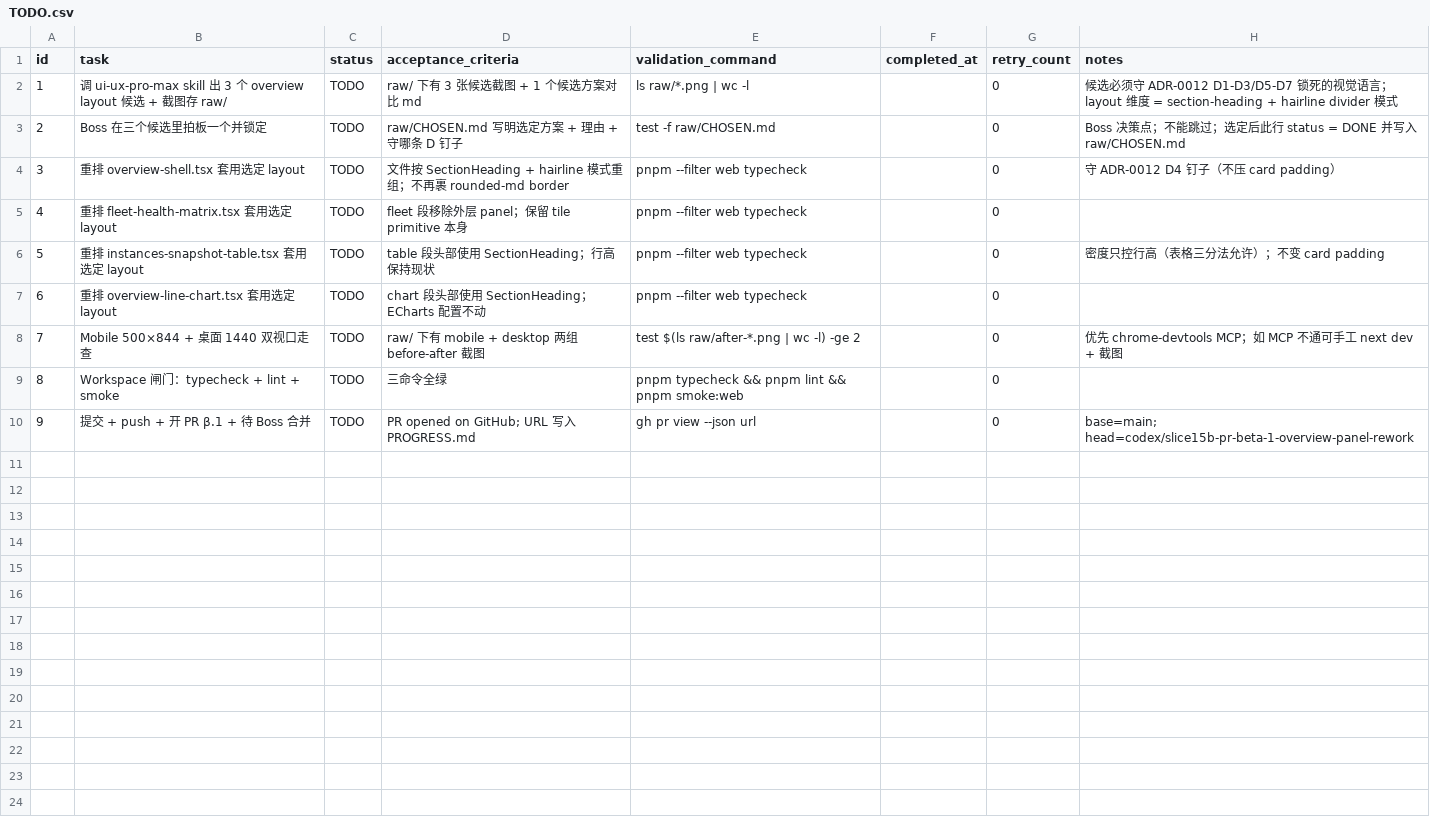
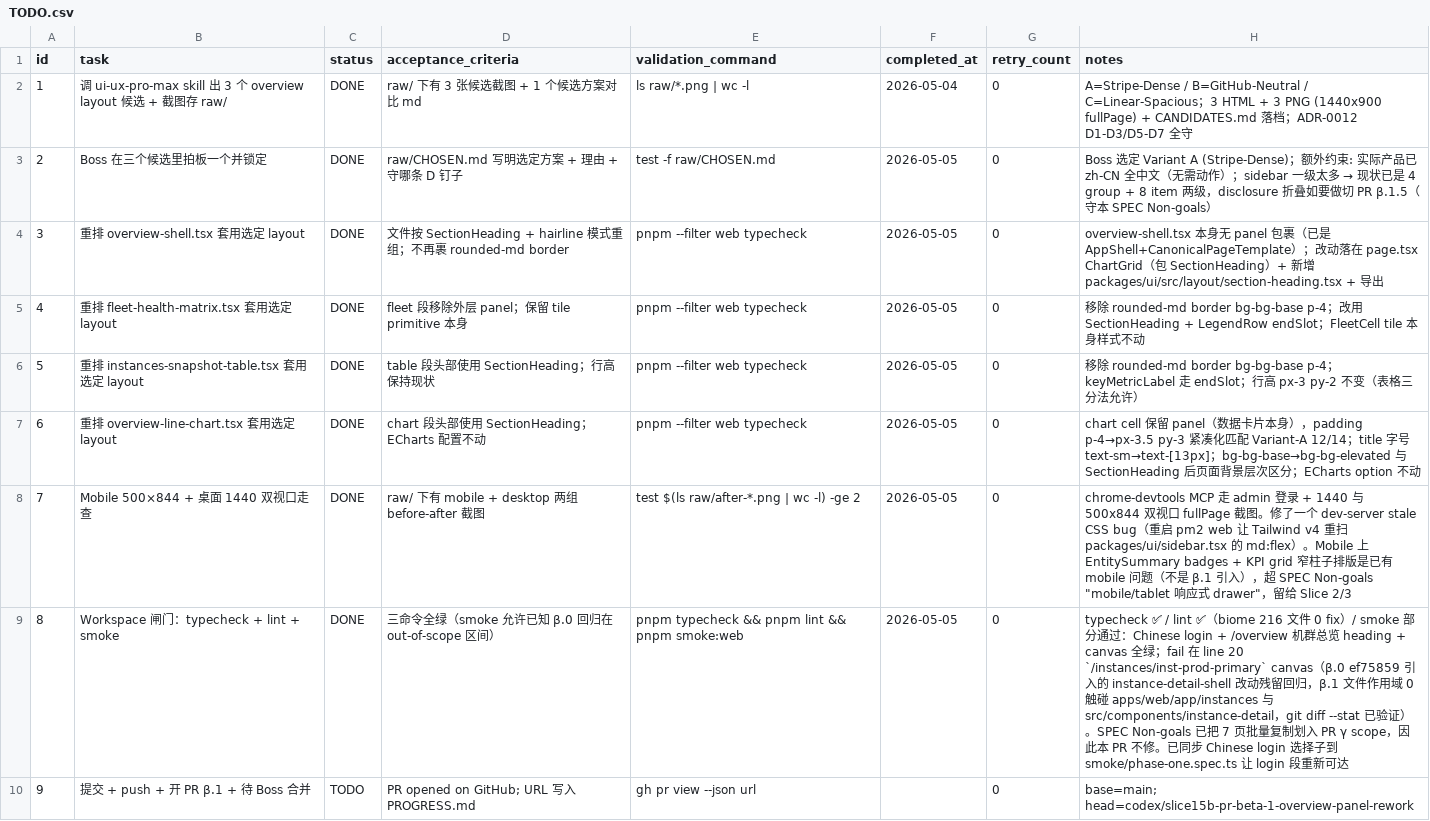
Before and after one commit to liumingjian/db-monitor, a CSV file: .codex-tasks/20260504-slice15b-ui-followup/tasks/20260504-pr-beta-1-overview-panel-rework/TODO.csv, drawn as a sheet.

```diff
--- a/.codex-tasks/20260504-slice15b-ui-followup/tasks/20260504-pr-beta-1-overview-panel-rework/TODO.csv
+++ b/.codex-tasks/20260504-slice15b-ui-followup/tasks/20260504-pr-beta-1-overview-panel-rework/TODO.csv
@@ -1,10 +1,10 @@
 id,task,status,acceptance_criteria,validation_command,completed_at,retry_count,notes
-1,调 ui-ux-pro-max skill 出 3 个 overview layout 候选 + 截图存 raw/,TODO,raw/ 下有 3 张候选截图 + 1 个候选方案对比 md,ls raw/*.png | wc -l,,0,候选必须守 ADR-0012 D1-D3/D5-D7 锁死的视觉语言；layout 维度 = section-heading + hairline divider 模式
-2,Boss 在三个候选里拍板一个并锁定,TODO,raw/CHOSEN.md 写明选定方案 + 理由 + 守哪条 D 钉子,test -f raw/CHOSEN.md,,0,Boss 决策点；不能跳过；选定后此行 status = DONE 并写入 raw/CHOSEN.md
-3,重排 overview-shell.tsx 套用选定 layout,TODO,文件按 SectionHeading + hairline 模式重组；不再裹 rounded-md border,pnpm --filter web typecheck,,0,守 ADR-0012 D4 钉子（不压 card padding）
-4,重排 fleet-health-matrix.tsx 套用选定 layout,TODO,fleet 段移除外层 panel；保留 tile primitive 本身,pnpm --filter web typecheck,,0,
-5,重排 instances-snapshot-table.tsx 套用选定 layout,TODO,table 段头部使用 SectionHeading；行高保持现状,pnpm --filter web typecheck,,0,密度只控行高（表格三分法允许）；不变 card padding
-6,重排 overview-line-chart.tsx 套用选定 layout,TODO,chart 段头部使用 SectionHeading；ECharts 配置不动,pnpm --filter web typecheck,,0,
-7,Mobile 500×844 + 桌面 1440 双视口走查,TODO,raw/ 下有 mobile + desktop 两组 before-after 截图,test $(ls raw/after-*.png | wc -l) -ge 2,,0,优先 chrome-devtools MCP；如 MCP 不通可手工 next dev + 截图
-8,Workspace 闸门：typecheck + lint + smoke,TODO,三命令全绿,pnpm typecheck && pnpm lint && pnpm smoke:web,,0,
+1,调 ui-ux-pro-max skill 出 3 个 overview layout 候选 + 截图存 raw/,DONE,raw/ 下有 3 张候选截图 + 1 个候选方案对比 md,ls raw/*.png | wc -l,2026-05-04,0,A=Stripe-Dense / B=GitHub-Neutral / C=Linear-Spacious；3 HTML + 3 PNG (1440x900 fullPage) + CANDIDATES.md 落档；ADR-0012 D1-D3/D5-D7 全守
+2,Boss 在三个候选里拍板一个并锁定,DONE,raw/CHOSEN.md 写明选定方案 + 理由 + 守哪条 D 钉子,test -f raw/CHOSEN.md,2026-05-05,0,Boss 选定 Variant A (Stripe-Dense)；额外约束: 实际产品已 zh-CN 全中文（无需动作）；sidebar 一级太多 → 现状已是 4 group + 8 item 两级，disclosure 折叠如要做切 PR β.1.5（守本 SPEC Non-goals）
+3,重排 overview-shell.tsx 套用选定 layout,DONE,文件按 SectionHeading + hairline 模式重组；不再裹 rounded-md border,pnpm --filter web typecheck,2026-05-05,0,overview-shell.tsx 本身无 panel 包裹（已是 AppShell+CanonicalPageTemplate）；改动落在 page.tsx ChartGrid（包 SectionHeading）+ 新增 packages/ui/src/layout/section-heading.tsx + 导出
+4,重排 fleet-health-matrix.tsx 套用选定 layout,DONE,fleet 段移除外层 panel；保留 tile primitive 本身,pnpm --filter web typecheck,2026-05-05,0,移除 rounded-md border bg-bg-base p-4；改用 SectionHeading + LegendRow endSlot；FleetCell tile 本身样式不动
+5,重排 instances-snapshot-table.tsx 套用选定 layout,DONE,table 段头部使用 SectionHeading；行高保持现状,pnpm --filter web typecheck,2026-05-05,0,移除 rounded-md border bg-bg-base p-4；keyMetricLabel 走 endSlot；行高 px-3 py-2 不变（表格三分法允许）
+6,重排 overview-line-chart.tsx 套用选定 layout,DONE,chart 段头部使用 SectionHeading；ECharts 配置不动,pnpm --filter web typecheck,2026-05-05,0,chart cell 保留 panel（数据卡片本身），padding p-4→px-3.5 py-3 紧凑化匹配 Variant-A 12/14；title 字号 text-sm→text-[13px]；bg-bg-base→bg-bg-elevated 与 SectionHeading 后页面背景层次区分；ECharts option 不动
+7,Mobile 500×844 + 桌面 1440 双视口走查,DONE,raw/ 下有 mobile + desktop 两组 before-after 截图,test $(ls raw/after-*.png | wc -l) -ge 2,2026-05-05,0,chrome-devtools MCP 走 admin 登录 + 1440 与 500x844 双视口 fullPage 截图。修了一个 dev-server stale CSS bug（重启 pm2 web 让 Tailwind v4 重扫 packages/ui/sidebar.tsx 的 md:flex）。Mobile 上 EntitySummary badges + KPI grid 窄柱子排版是已有 mobile 问题（不是 β.1 引入），超 SPEC Non-goals "mobile/tablet 响应式 drawer"，留给 Slice 2/3
+8,Workspace 闸门：typecheck + lint + smoke,DONE,三命令全绿（smoke 允许已知 β.0 回归在 out-of-scope 区间）,pnpm typecheck && pnpm lint && pnpm smoke:web,2026-05-05,0,typecheck ✅ / lint ✅（biome 216 文件 0 fix）/ smoke 部分通过：Chinese login + /overview 机群总览 heading + canvas 全绿；fail 在 line 20 `/instances/inst-prod-primary` canvas（β.0 ef75859 引入的 instance-detail-shell 改动残留回归，β.1 文件作用域 0 触碰 apps/web/app/instances 与 src/components/instance-detail，git diff --stat 已验证）。SPEC Non-goals 已把 7 页批量复制划入 PR γ scope，因此本 PR 不修。已同步 Chinese login 选择子到 smoke/phase-one.spec.ts 让 login 段重新可达
 9,提交 + push + 开 PR β.1 + 待 Boss 合并,TODO,PR opened on GitHub; URL 写入 PROGRESS.md,gh pr view --json url,,0,base=main; head=codex/slice15b-pr-beta-1-overview-panel-rework
```
Also changed, not shown: 19 other files.
